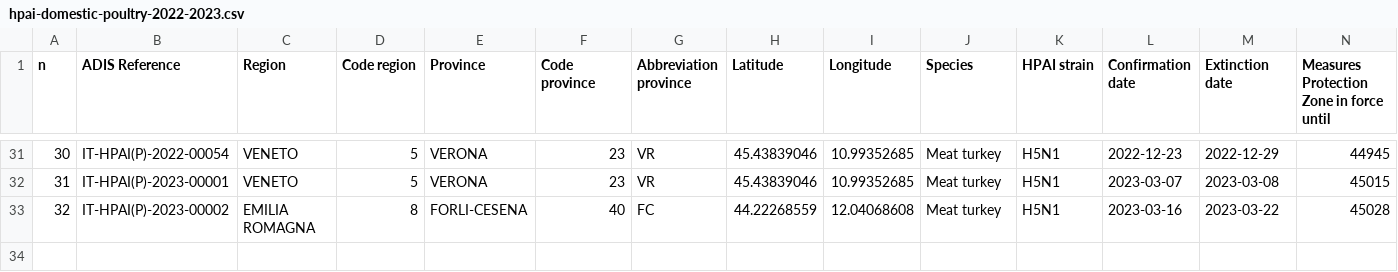
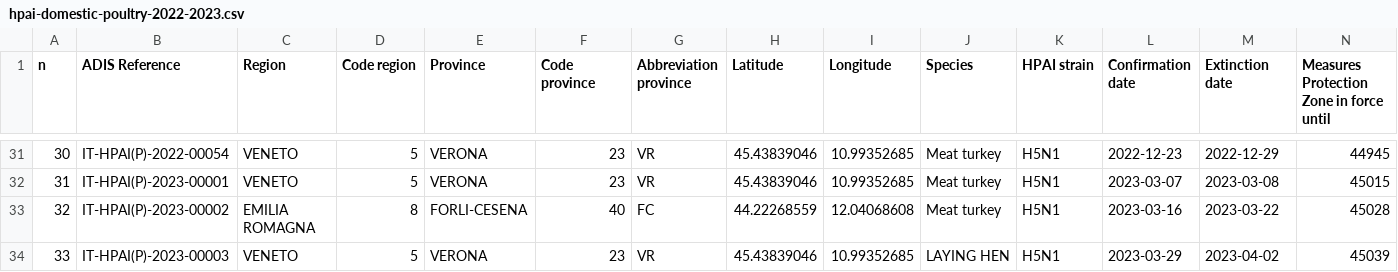
Before and after one commit to fbranda/avian-flu, a CSV file: Europe/Italy/HPAI/2022-2023/hpai-domestic-poultry-2022-2023.csv, drawn as a sheet; only a part is shown, gaps mark what is left out; rows hold the shown columns only; the diff names each change by its address in the sheet, - before the commit and + after, or states it on an @@ line.

```diff
--- a/Europe/Italy/HPAI/2022-2023/hpai-domestic-poultry-2022-2023.csv
+++ b/Europe/Italy/HPAI/2022-2023/hpai-domestic-poultry-2022-2023.csv
+row 34: 33 | IT-HPAI(P)-2023-00003 | VENETO | 5 | VERONA | 23 | VR | 45.43839046 | 10.99352685 | LAYING HEN | H5N1 | 2023-03-29 | 2023-04-02 | 45039
```
Also changed, not shown: Europe/Italy/HPAI/2022-2023/hpai-wild-birds-2022-2023.csv.
